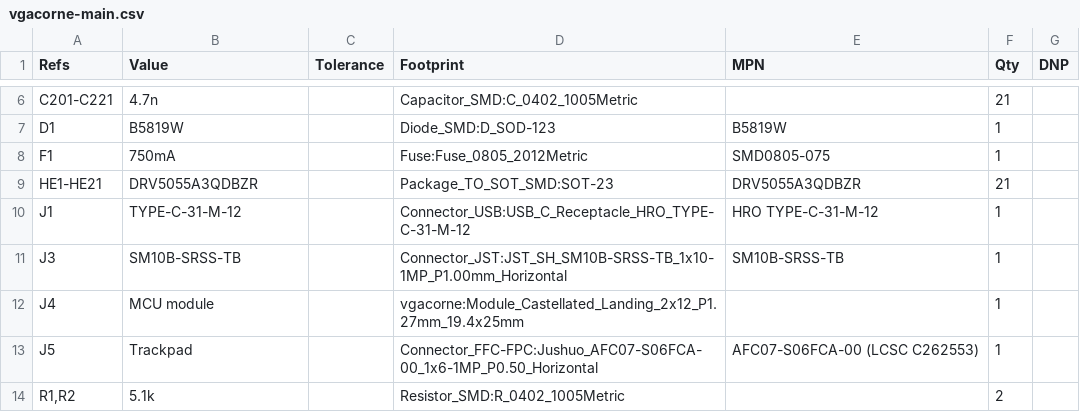
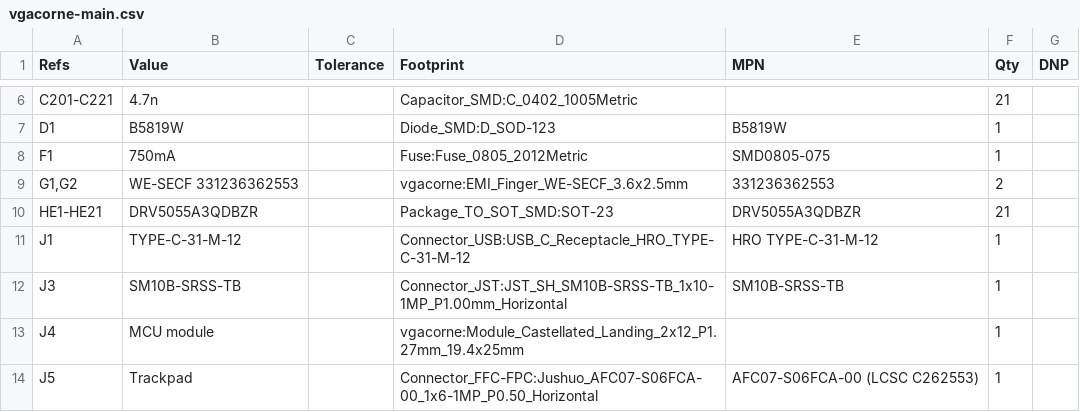
Before and after one commit to antwang0/VGACorne, a CSV file: hardware/bom/vgacorne-main.csv, drawn as a sheet; only a part is shown, gaps mark what is left out; the shorter side is filled out with more unchanged rows; the diff names each change by its address in the sheet, - before the commit and + after, or states it on an @@ line.

```diff
--- a/hardware/bom/vgacorne-main.csv
+++ b/hardware/bom/vgacorne-main.csv
+row 9: G1,G2 | WE-SECF 331236362553 |  | vgacorne:EMI_Finger_WE-SECF_3.6x2.5mm | 331236362553 | 2
```
Also changed, not shown: hardware/bom/vgacorne-satellite.csv, 20 other files.
